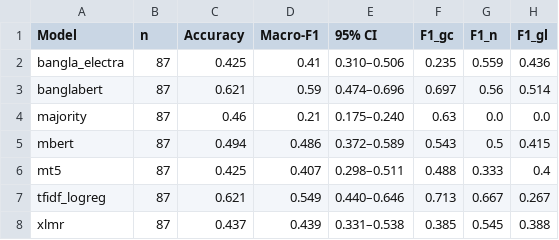
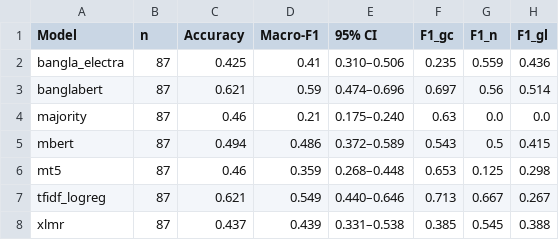
Before and after one commit to kishormorol/bangla-multimodal-political-stance, a CSV file: reports/tables/text_on_image_subset.csv, drawn as a sheet.

```diff
--- a/reports/tables/text_on_image_subset.csv
+++ b/reports/tables/text_on_image_subset.csv
@@ -5,3 +5,3 @@ majority,87,0.46,0.21,0.175–0.240,0.63,0.0,0.0
 mbert,87,0.494,0.486,0.372–0.589,0.543,0.5,0.415
-mt5,87,0.425,0.407,0.298–0.511,0.488,0.333,0.4
+mt5,87,0.46,0.359,0.268–0.448,0.653,0.125,0.298
 tfidf_logreg,87,0.621,0.549,0.440–0.646,0.713,0.667,0.267
```
Also changed, not shown: reports/tables/leaderboard.csv, 5 other files.
